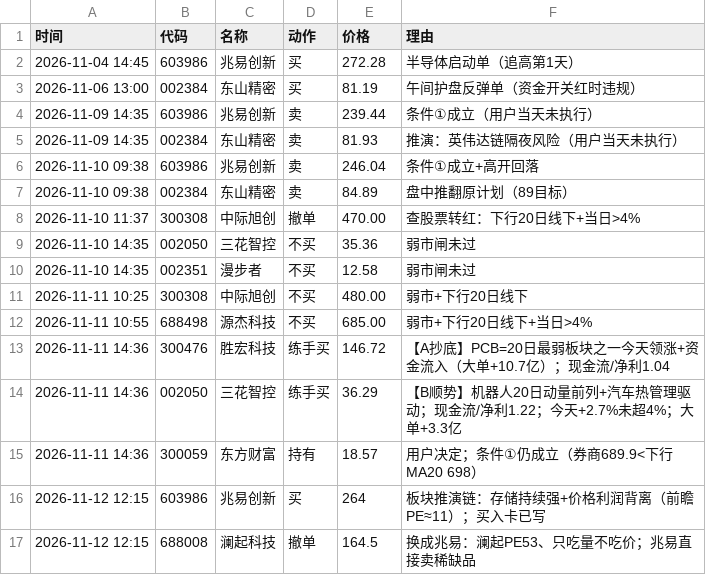
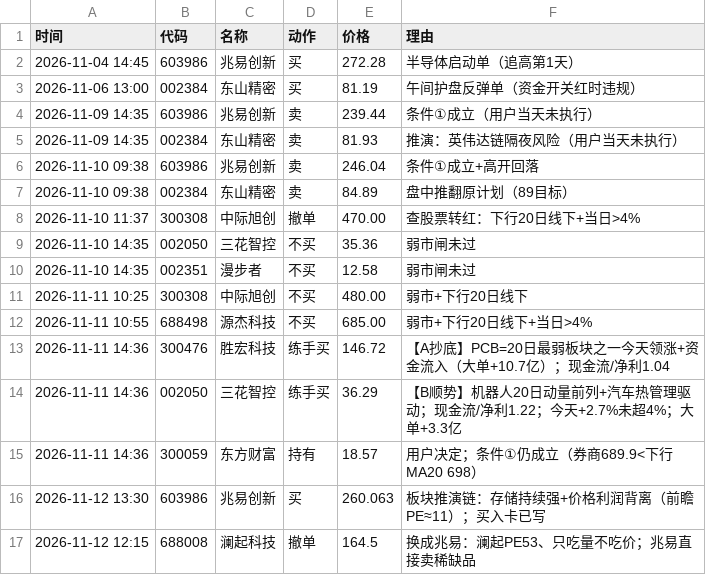
Before and after one commit to micozik/scanner, a CSV file: backup/决策记分.csv, drawn as a sheet.

```diff
--- a/backup/决策记分.csv
+++ b/backup/决策记分.csv
@@ -15,3 +15,3 @@
 2026-11-11 14:36,300059,东方财富,持有,18.57,用户决定；条件①仍成立（券商689.9<下行MA20 698）
-2026-11-12 12:15,603986,兆易创新,买,264,板块推演链：存储持续强+价格利润背离（前瞻PE≈11）；买入卡已写
+2026-11-12 13:30,603986,兆易创新,买,260.063,板块推演链：存储持续强+价格利润背离（前瞻PE≈11）；买入卡已写
 2026-11-12 12:15,688008,澜起科技,撤单,164.5,换成兆易：澜起PE53、只吃量不吃价；兆易直接卖稀缺品
```
Also changed, not shown: 2 other files.
